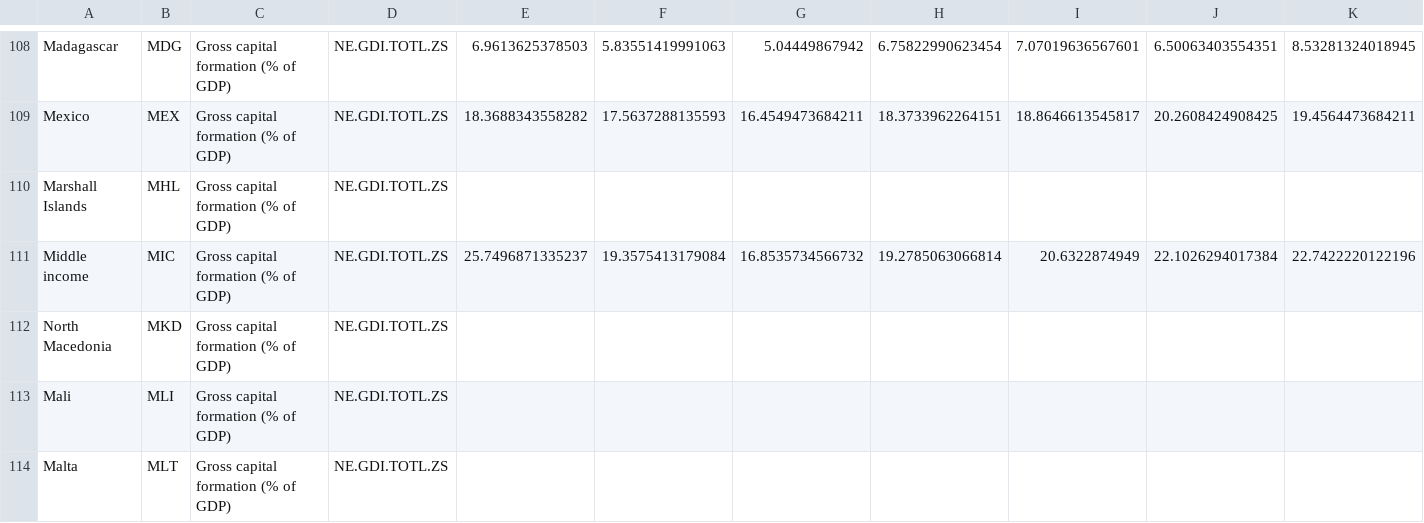
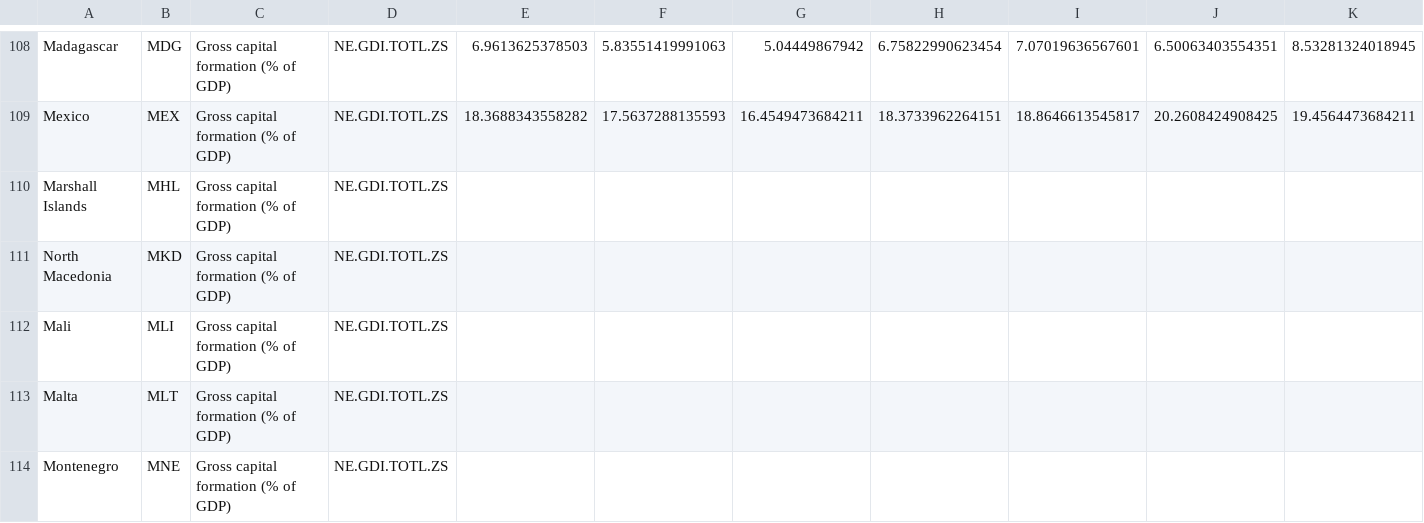
Before and after one commit to chiiaaraaf/dataviz, a CSV file: data/cleaned_grossCapitalFormation.csv, drawn as a sheet; only a part is shown, gaps mark what is left out; the shorter side is filled out with more unchanged rows; rows hold the shown columns only; the diff names each change by its address in the sheet, - before the commit and + after, or states it on an @@ line.

Commit message:
Update cleaned_grossCapitalFormation.csv

```diff
--- a/data/cleaned_grossCapitalFormation.csv
+++ b/data/cleaned_grossCapitalFormation.csv
-row 111: Middle income | MIC | Gross capital formation (% of GDP) | NE.GDI.TOTL.ZS | 25.7496871335237 | 19.3575413179084 | 16.8535734566732 | 19.2785063066814 | 20.6322874949 | 22.1026294017384 | 22.7422220122196
```
